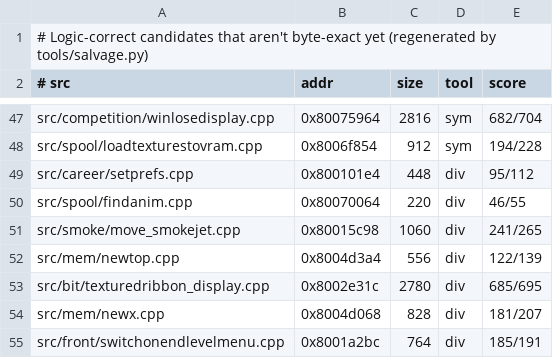
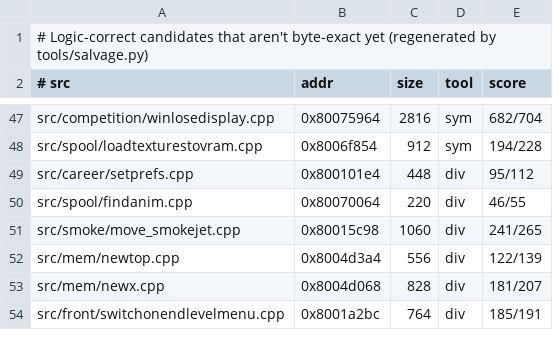
Before and after one commit to LANCommander/THPS, a TSV file: decomp/nearmiss.tsv, drawn as a sheet; only a part is shown, gaps mark what is left out.

```diff
--- a/decomp/nearmiss.tsv
+++ b/decomp/nearmiss.tsv
@@ -52,3 +52,2 @@ src/smoke/move_smokejet.cpp	0x80015c98	1060	div	241/265
 src/mem/newtop.cpp	0x8004d3a4	556	div	122/139
-src/bit/texturedribbon_display.cpp	0x8002e31c	2780	div	685/695
 src/mem/newx.cpp	0x8004d068	828	div	181/207
```
Also changed, not shown: decomp/matched.tsv, 2 other files.
